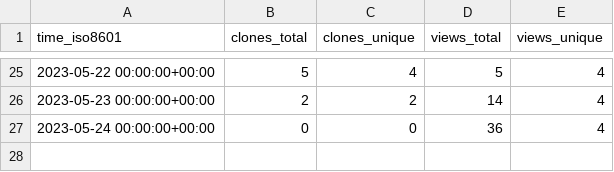
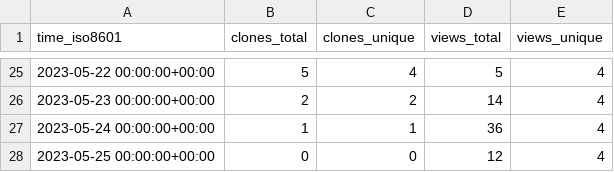
Before and after one commit to ErnakovichLab/dada2_ernakovichlab, a CSV file: ErnakovichLab/dada2_ernakovichlab/ghrs-data/views_clones_aggregate.csv, drawn as a sheet; only a part is shown, gaps mark what is left out.

```diff
--- a/ErnakovichLab/dada2_ernakovichlab/ghrs-data/views_clones_aggregate.csv
+++ b/ErnakovichLab/dada2_ernakovichlab/ghrs-data/views_clones_aggregate.csv
@@ -26,2 +26,3 @@ time_iso8601,clones_total,clones_unique,views_total,views_unique
 2023-05-23 00:00:00+00:00,2,2,14,4
-2023-05-24 00:00:00+00:00,0,0,36,4
+2023-05-24 00:00:00+00:00,1,1,36,4
+2023-05-25 00:00:00+00:00,0,0,12,4
```
Also changed, not shown: 1 other file.
